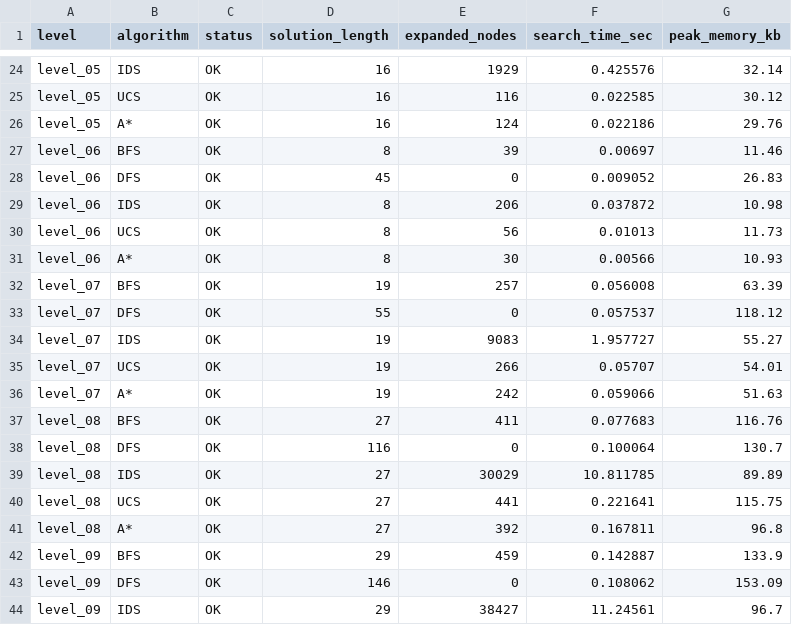
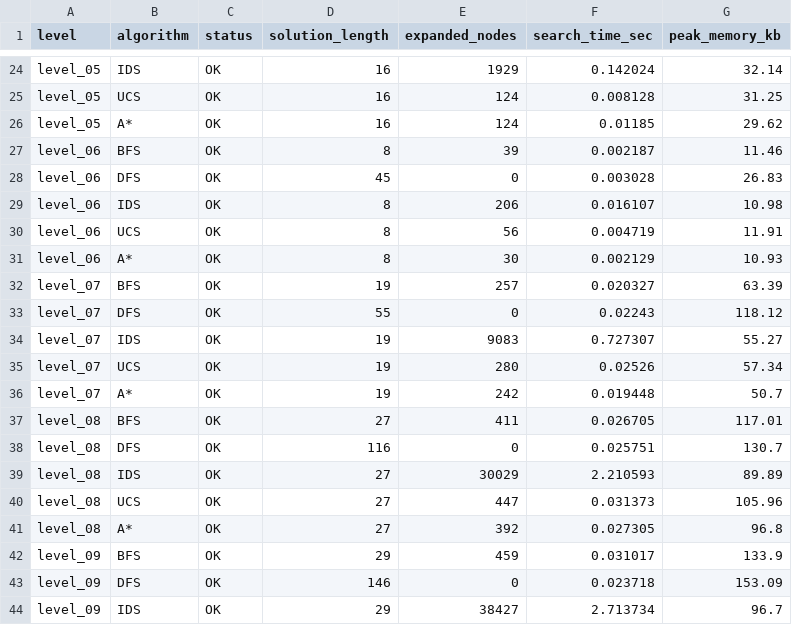
Before and after one commit to luuluyenmotdongfor/Bloxoz_Project1, a CSV file: Source/results/benchmark_results.csv, drawn as a sheet; only a part is shown, gaps mark what is left out; the diff covers the shown part only; the diff names each change by its address in the sheet, - before the commit and + after, or states it on an @@ line.

```diff
--- a/Source/results/benchmark_results.csv
+++ b/Source/results/benchmark_results.csv
-F24 (search_time_sec): 0.425576
+F24 (search_time_sec): 0.142024
-E25 (expanded_nodes): 116
+E25 (expanded_nodes): 124
-F25 (search_time_sec): 0.022585
+F25 (search_time_sec): 0.008128
-G25 (peak_memory_kb): 30.12
+G25 (peak_memory_kb): 31.25
-F26 (search_time_sec): 0.022186
+F26 (search_time_sec): 0.01185
-G26 (peak_memory_kb): 29.76
+G26 (peak_memory_kb): 29.62
-F27 (search_time_sec): 0.00697
+F27 (search_time_sec): 0.002187
-F28 (search_time_sec): 0.009052
+F28 (search_time_sec): 0.003028
-F29 (search_time_sec): 0.037872
+F29 (search_time_sec): 0.016107
-F30 (search_time_sec): 0.01013
+F30 (search_time_sec): 0.004719
-G30 (peak_memory_kb): 11.73
+G30 (peak_memory_kb): 11.91
-F31 (search_time_sec): 0.00566
+F31 (search_time_sec): 0.002129
-F32 (search_time_sec): 0.056008
+F32 (search_time_sec): 0.020327
-F33 (search_time_sec): 0.057537
+F33 (search_time_sec): 0.02243
-F34 (search_time_sec): 1.957727
+F34 (search_time_sec): 0.727307
-E35 (expanded_nodes): 266
+E35 (expanded_nodes): 280
-F35 (search_time_sec): 0.05707
+F35 (search_time_sec): 0.02526
-G35 (peak_memory_kb): 54.01
+G35 (peak_memory_kb): 57.34
-F36 (search_time_sec): 0.059066
+F36 (search_time_sec): 0.019448
-G36 (peak_memory_kb): 51.63
+G36 (peak_memory_kb): 50.7
-F37 (search_time_sec): 0.077683
+F37 (search_time_sec): 0.026705
-G37 (peak_memory_kb): 116.76
+G37 (peak_memory_kb): 117.01
-F38 (search_time_sec): 0.100064
+F38 (search_time_sec): 0.025751
-F39 (search_time_sec): 10.811785
+F39 (search_time_sec): 2.210593
-E40 (expanded_nodes): 441
+E40 (expanded_nodes): 447
-F40 (search_time_sec): 0.221641
+F40 (search_time_sec): 0.031373
-G40 (peak_memory_kb): 115.75
+G40 (peak_memory_kb): 105.96
-F41 (search_time_sec): 0.167811
+F41 (search_time_sec): 0.027305
-F42 (search_time_sec): 0.142887
+F42 (search_time_sec): 0.031017
-F43 (search_time_sec): 0.108062
+F43 (search_time_sec): 0.023718
-F44 (search_time_sec): 11.24561
+F44 (search_time_sec): 2.713734
```
Also changed, not shown: 120 edited cells elsewhere in this file, 5 other files.
